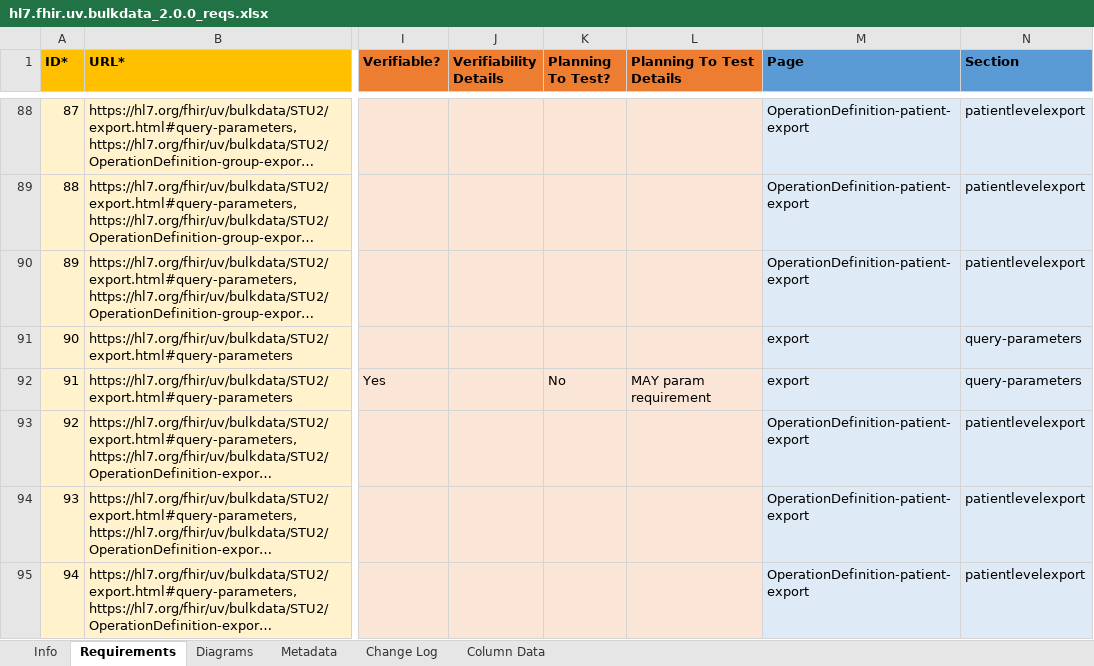
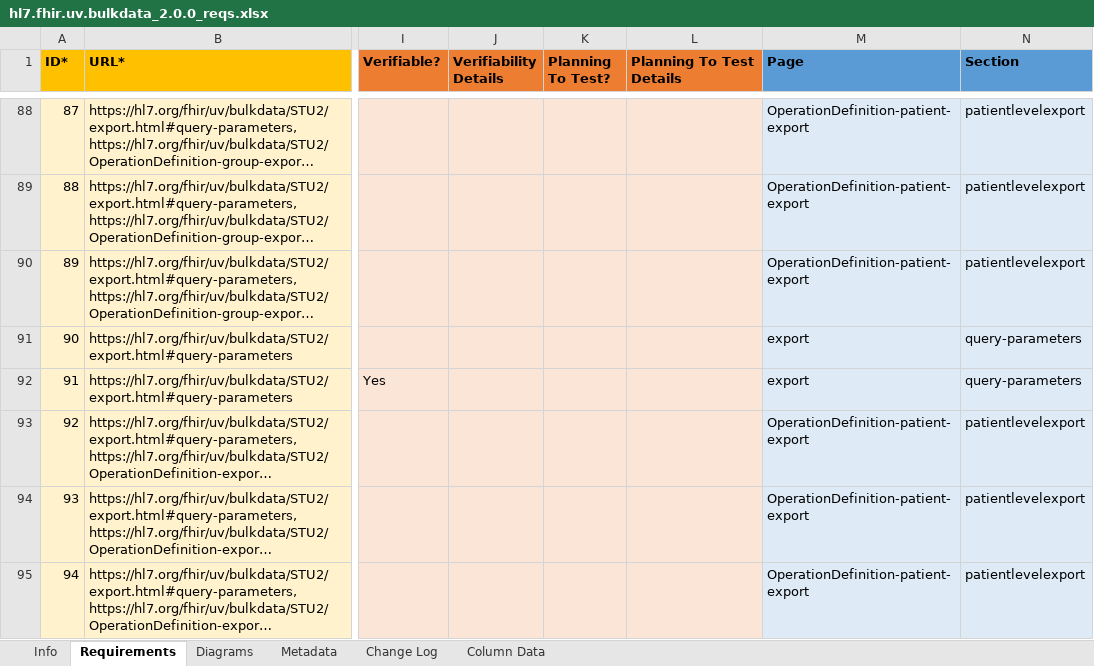
Before and after one commit to inferno-framework/bulk-data-test-kit, an Excel workbook: lib/bulk_data_test_kit/requirements/hl7.fhir.uv.bulkdata_2.0.0_reqs.xlsx, sheet Requirements, drawn as a sheet; only a part is shown, gaps mark what is left out; long unchanged cells end in …; values as stored, in another font and other column widths than the file's, no borders; the diff covers the shown part only; the diff names each change by its address in the sheet, - before the commit and + after, or states it on an @@ line.

```diff
--- a/lib/bulk_data_test_kit/requirements/hl7.fhir.uv.bulkdata_2.0.0_reqs.xlsx (sheet Requirements)
+++ b/lib/bulk_data_test_kit/requirements/hl7.fhir.uv.bulkdata_2.0.0_reqs.xlsx (sheet Requirements)
-K92 (Planning To Test?): No
+K92 (Planning To Test?): (empty)
-L92 (Planning To Test Details): MAY param requirement
+L92 (Planning To Test Details): (empty)
```
Also changed, not shown: 43 edited cells elsewhere in this sheet, lib/bulk_data_test_kit/requirements/hl7.fhir.uv.bulkdata_1.0.0_reqs.xlsx, 5 other files.
